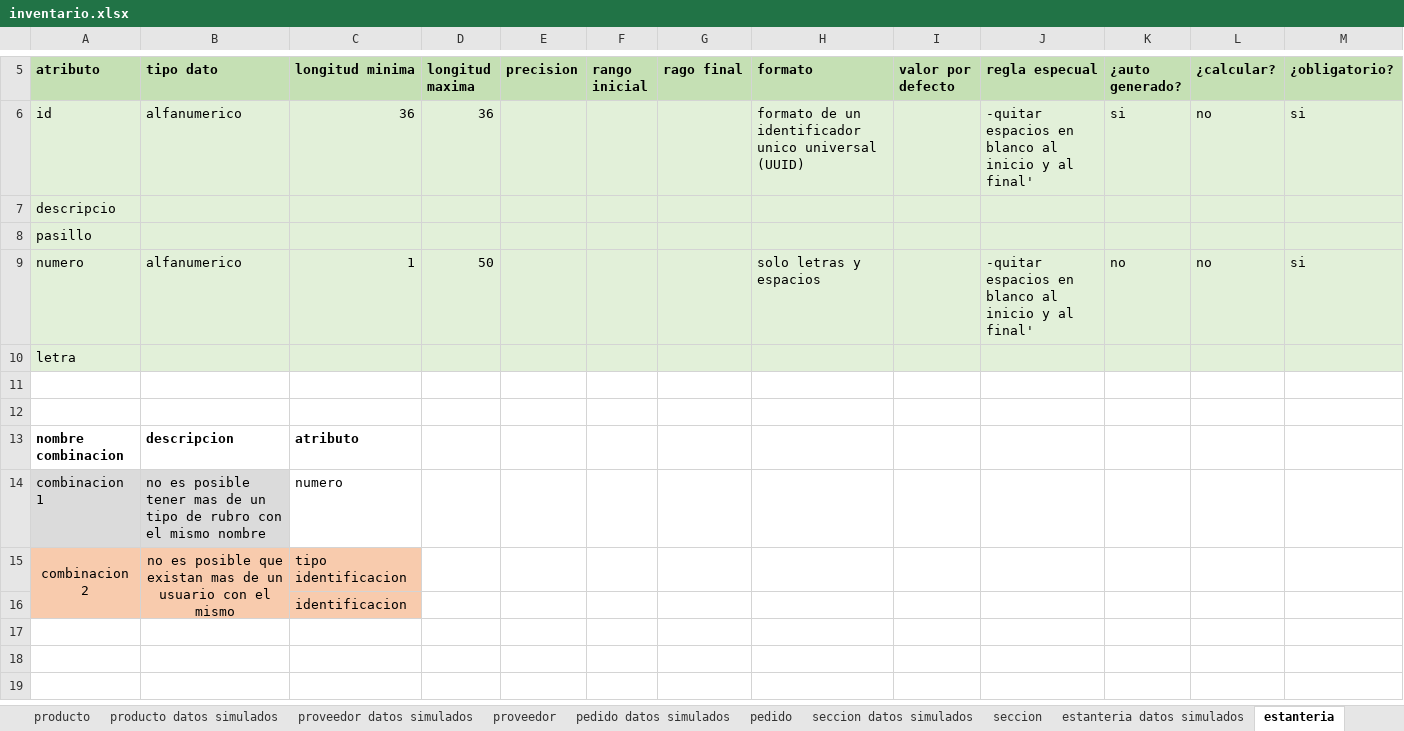
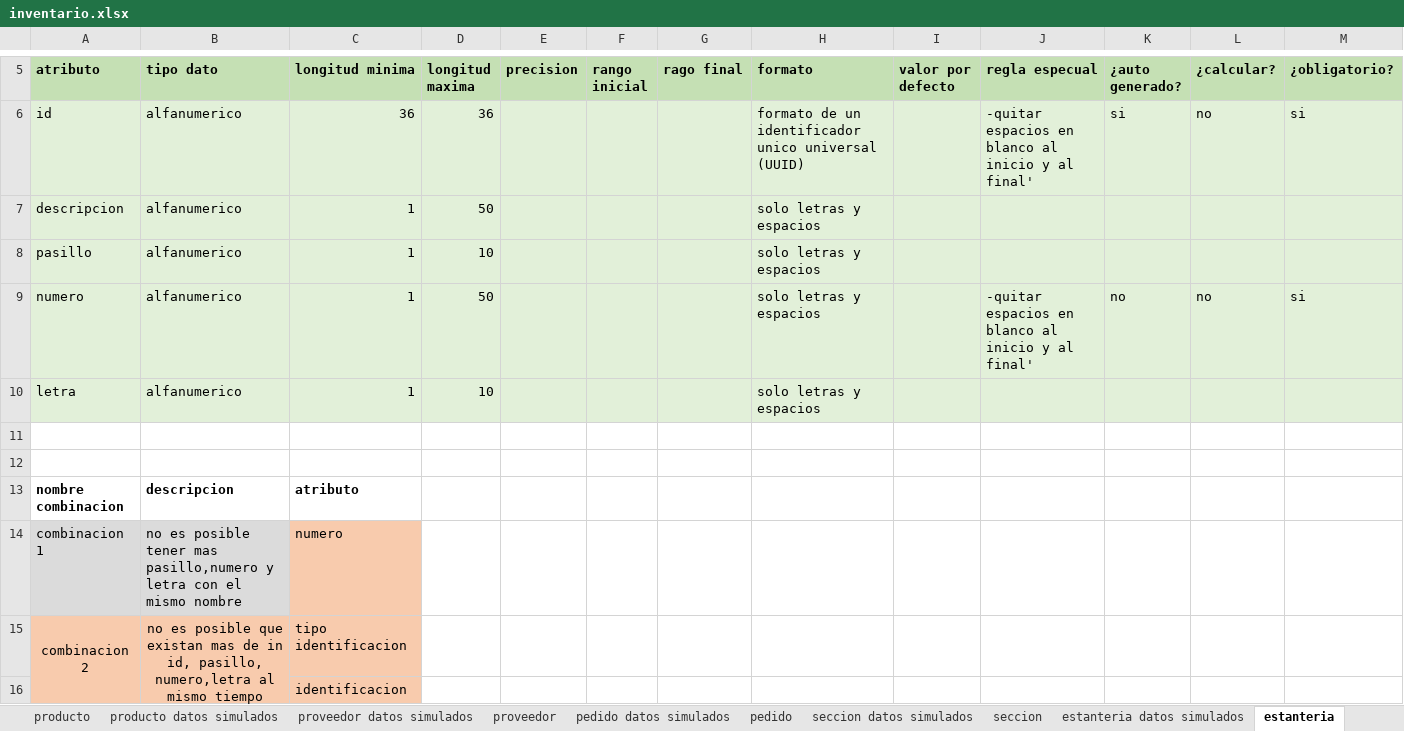
Before and after one commit to DOOPan2022/Presupuesto, an Excel workbook: Extraclase/Modelo de dominio/inventario.xlsx, sheet estanteria, drawn as a sheet; only a part is shown, gaps mark what is left out; values as stored, in another font and other column widths than the file's, no borders; removed rows and columns are numbered as before the commit, all else as after; rows hold the shown columns only; the diff names each change by its address in the sheet, - before the commit and + after, or states it on an @@ line.

```diff
--- a/Extraclase/Modelo de dominio/inventario.xlsx (sheet estanteria)
+++ b/Extraclase/Modelo de dominio/inventario.xlsx (sheet estanteria)
-row 7: descripcio
-row 8: pasillo
+row 7: descripcion | alfanumerico | 1 | 50 |  |  |  | solo letras y espacios
+row 8: pasillo | alfanumerico | 1 | 10 |  |  |  | solo letras y espacios
-row 10: letra
+row 10: letra | alfanumerico | 1 | 10 |  |  |  | solo letras y espacios
-B14 (tipo dato): …tener mas de un tipo de rubro con el…
+B14 (tipo dato): …tener mas pasillo,numero y letra con el…
-C14 fill: none
+C14 fill: #F8CBAD
-B15 (tipo dato): …mas de un usuario con el mismo
+B15 (tipo dato): …mas de in id, pasillo, numero,letra al mismo tiempo
```
Also changed, not shown: sheet producto, sheet almacen, sheet seccion datos simulados, sheet proveedor datos simulados, sheet estanteria datos simulados, sheet pedido datos simulados, 1 more sheet, formulas that keep their value.
